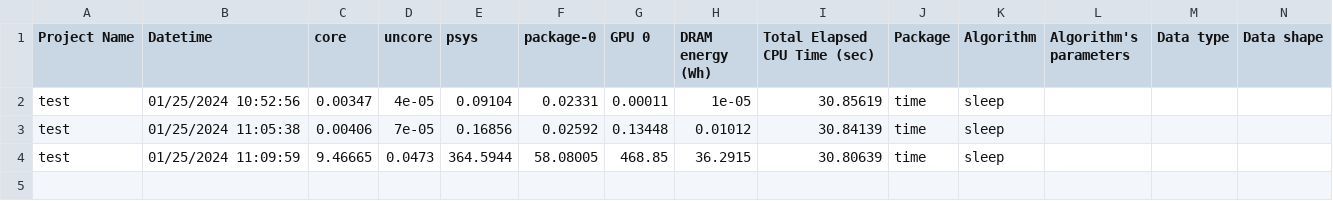
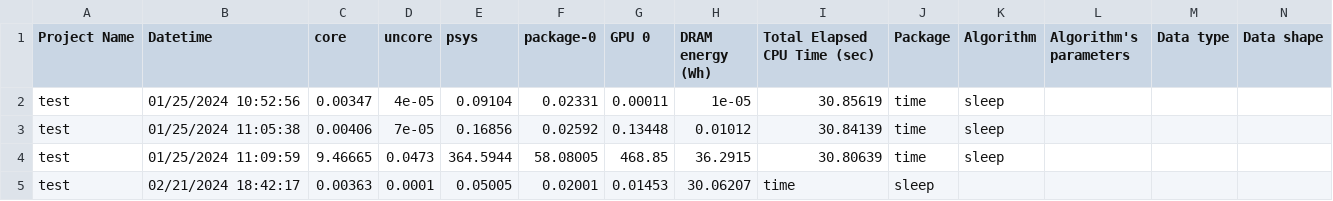
Before and after one commit to HPC-CRI/EA2P, a CSV file: examples/energy_report.csv, drawn as a sheet; the diff names each change by its address in the sheet, - before the commit and + after, or states it on an @@ line.

Commit message:
update documentation and adding examples

```diff
--- a/examples/energy_report.csv
+++ b/examples/energy_report.csv
+row 5: test | 02/21/2024 18:42:17 | 0.00363 | 0.0001 | 0.05005 | 0.02001 | 0.01453 | 30.06207 | time | sleep
```
Also changed, not shown: 34 other files.
